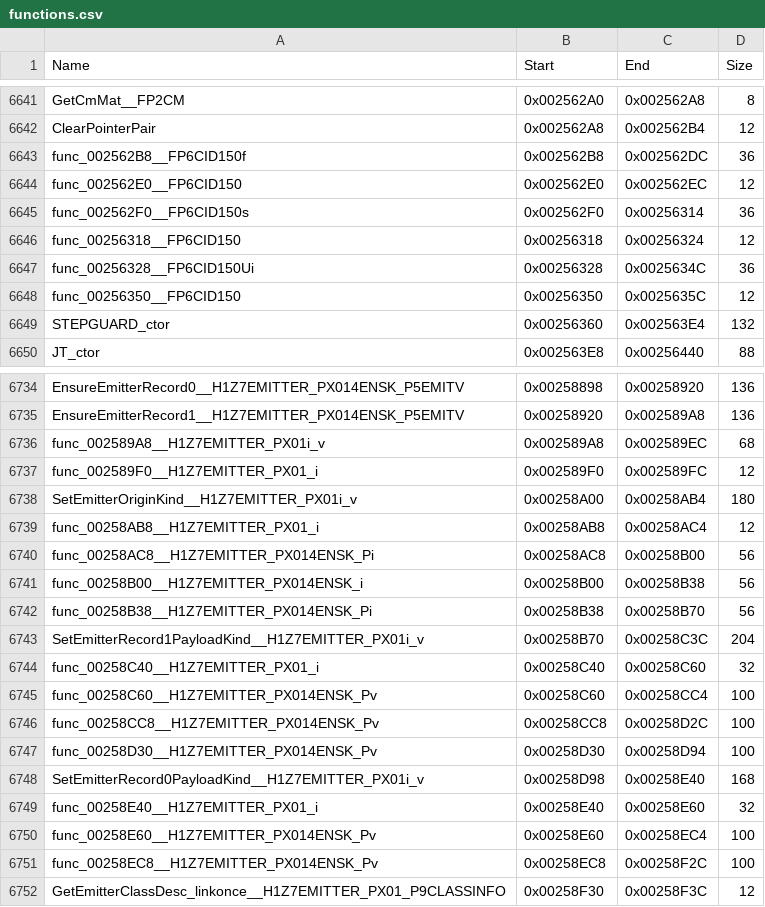
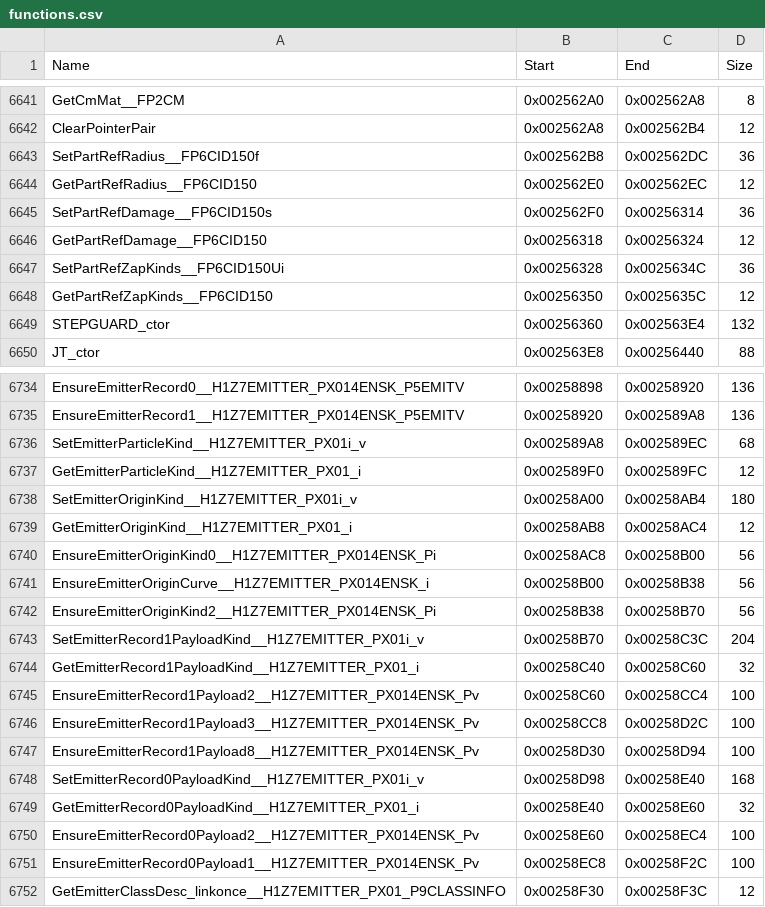
Before and after one commit to brc7/sly2-decomp, a CSV file: config/functions.csv, drawn as a sheet; only a part is shown, gaps mark what is left out; the diff covers the shown part only.

```diff
--- a/config/functions.csv
+++ b/config/functions.csv
@@ -6642,8 +6642,8 @@ GetCmMat__FP2CM,0x002562A0,0x002562A8,8
 ClearPointerPair,0x002562A8,0x002562B4,12
-func_002562B8__FP6CID150f,0x002562B8,0x002562DC,36
-func_002562E0__FP6CID150,0x002562E0,0x002562EC,12
-func_002562F0__FP6CID150s,0x002562F0,0x00256314,36
-func_00256318__FP6CID150,0x00256318,0x00256324,12
-func_00256328__FP6CID150Ui,0x00256328,0x0025634C,36
-func_00256350__FP6CID150,0x00256350,0x0025635C,12
+SetPartRefRadius__FP6CID150f,0x002562B8,0x002562DC,36
+GetPartRefRadius__FP6CID150,0x002562E0,0x002562EC,12
+SetPartRefDamage__FP6CID150s,0x002562F0,0x00256314,36
+GetPartRefDamage__FP6CID150,0x00256318,0x00256324,12
+SetPartRefZapKinds__FP6CID150Ui,0x00256328,0x0025634C,36
+GetPartRefZapKinds__FP6CID150,0x00256350,0x0025635C,12
 STEPGUARD_ctor,0x00256360,0x002563E4,132
@@ -6735,18 +6735,18 @@ EnsureEmitterRecord0__H1Z7EMITTER_PX014ENSK_P5EMITV,0x00258898,0x00258920,136
 EnsureEmitterRecord1__H1Z7EMITTER_PX014ENSK_P5EMITV,0x00258920,0x002589A8,136
-func_002589A8__H1Z7EMITTER_PX01i_v,0x002589A8,0x002589EC,68
-func_002589F0__H1Z7EMITTER_PX01_i,0x002589F0,0x002589FC,12
+SetEmitterParticleKind__H1Z7EMITTER_PX01i_v,0x002589A8,0x002589EC,68
+GetEmitterParticleKind__H1Z7EMITTER_PX01_i,0x002589F0,0x002589FC,12
 SetEmitterOriginKind__H1Z7EMITTER_PX01i_v,0x00258A00,0x00258AB4,180
-func_00258AB8__H1Z7EMITTER_PX01_i,0x00258AB8,0x00258AC4,12
-func_00258AC8__H1Z7EMITTER_PX014ENSK_Pi,0x00258AC8,0x00258B00,56
-func_00258B00__H1Z7EMITTER_PX014ENSK_i,0x00258B00,0x00258B38,56
-func_00258B38__H1Z7EMITTER_PX014ENSK_Pi,0x00258B38,0x00258B70,56
+GetEmitterOriginKind__H1Z7EMITTER_PX01_i,0x00258AB8,0x00258AC4,12
+EnsureEmitterOriginKind0__H1Z7EMITTER_PX014ENSK_Pi,0x00258AC8,0x00258B00,56
+EnsureEmitterOriginCurve__H1Z7EMITTER_PX014ENSK_i,0x00258B00,0x00258B38,56
+EnsureEmitterOriginKind2__H1Z7EMITTER_PX014ENSK_Pi,0x00258B38,0x00258B70,56
 SetEmitterRecord1PayloadKind__H1Z7EMITTER_PX01i_v,0x00258B70,0x00258C3C,204
-func_00258C40__H1Z7EMITTER_PX01_i,0x00258C40,0x00258C60,32
-func_00258C60__H1Z7EMITTER_PX014ENSK_Pv,0x00258C60,0x00258CC4,100
-func_00258CC8__H1Z7EMITTER_PX014ENSK_Pv,0x00258CC8,0x00258D2C,100
-func_00258D30__H1Z7EMITTER_PX014ENSK_Pv,0x00258D30,0x00258D94,100
+GetEmitterRecord1PayloadKind__H1Z7EMITTER_PX01_i,0x00258C40,0x00258C60,32
+EnsureEmitterRecord1Payload2__H1Z7EMITTER_PX014ENSK_Pv,0x00258C60,0x00258CC4,100
+EnsureEmitterRecord1Payload3__H1Z7EMITTER_PX014ENSK_Pv,0x00258CC8,0x00258D2C,100
+EnsureEmitterRecord1Payload8__H1Z7EMITTER_PX014ENSK_Pv,0x00258D30,0x00258D94,100
 SetEmitterRecord0PayloadKind__H1Z7EMITTER_PX01i_v,0x00258D98,0x00258E40,168
-func_00258E40__H1Z7EMITTER_PX01_i,0x00258E40,0x00258E60,32
-func_00258E60__H1Z7EMITTER_PX014ENSK_Pv,0x00258E60,0x00258EC4,100
-func_00258EC8__H1Z7EMITTER_PX014ENSK_Pv,0x00258EC8,0x00258F2C,100
+GetEmitterRecord0PayloadKind__H1Z7EMITTER_PX01_i,0x00258E40,0x00258E60,32
+EnsureEmitterRecord0Payload2__H1Z7EMITTER_PX014ENSK_Pv,0x00258E60,0x00258EC4,100
+EnsureEmitterRecord0Payload1__H1Z7EMITTER_PX014ENSK_Pv,0x00258EC8,0x00258F2C,100
 GetEmitterClassDesc_linkonce__H1Z7EMITTER_PX01_P9CLASSINFO,0x00258F30,0x00258F3C,12
```
Also changed, not shown: 17 edited cells elsewhere in this file, config/matched.csv, docs/upstream/name_crosswalk.csv, 10 other files.
